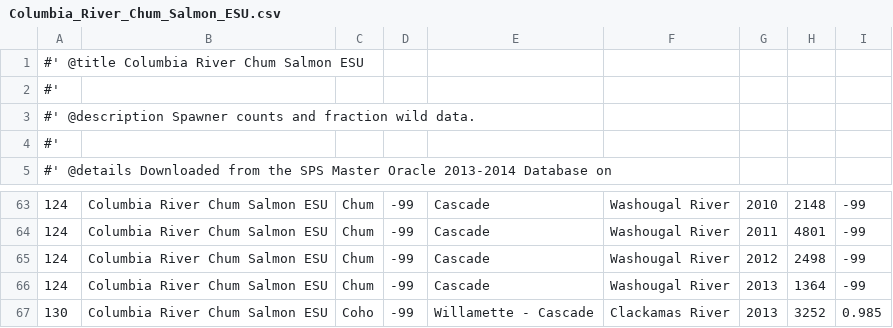
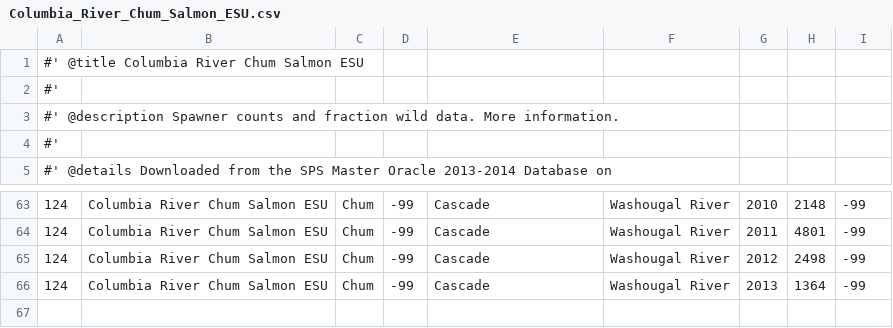
Before and after one commit to nwfsc-math-bio/VRData, a CSV file: data-raw/Columbia_River_Chum_Salmon_ESU.csv, drawn as a sheet; only a part is shown, gaps mark what is left out.

Commit message:
Update Columbia_River_Chum_Salmon_ESU.csv
1. Add more details to description
2. Remove the Coho line

```diff
--- a/data-raw/Columbia_River_Chum_Salmon_ESU.csv
+++ b/data-raw/Columbia_River_Chum_Salmon_ESU.csv
@@ -2,3 +2,3 @@
 #'
-#' @description Spawner counts and fraction wild data.
+#' @description Spawner counts and fraction wild data. More information.
 #'
@@ -66,2 +66 @@
 124, "Columbia River Chum Salmon ESU", "Chum", "-99", "Cascade", "Washougal River", 2013, 1364, -99
-130, "Columbia River Chum Salmon ESU", "Coho", "-99", "Willamette - Cascade", "Clackamas River", 2013, 3252, 0.985
```
